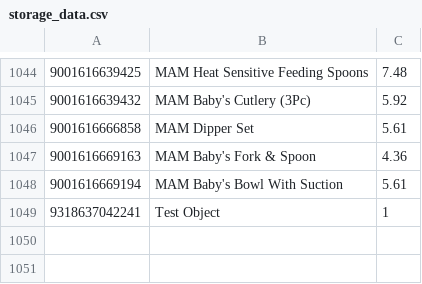
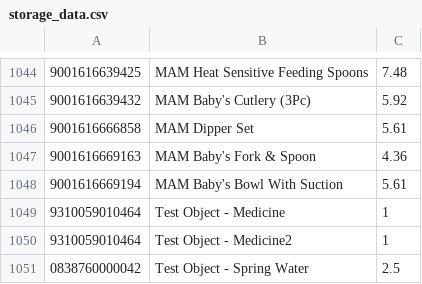
Before and after one commit to human2l/Inventory-Management-System, a CSV file: Inventory Management System/Inventory Management System/storage_data.csv, drawn as a sheet; only a part is shown, gaps mark what is left out; removed rows and columns are numbered as before the commit, all else as after; the diff names each change by its address in the sheet, - before the commit and + after, or states it on an @@ line.

```diff
--- a/Inventory Management System/Inventory Management System/storage_data.csv
+++ b/Inventory Management System/Inventory Management System/storage_data.csv
-row 1049: 9318637042241 | Test Object | 1
+row 1049: 9310059010464 | Test Object - Medicine | 1
+row 1050: 9310059010464 | Test Object - Medicine2 | 1
+row 1051: 0838760000042 | Test Object - Spring Water | 2.5
```
Also changed, not shown: 4 other files.
